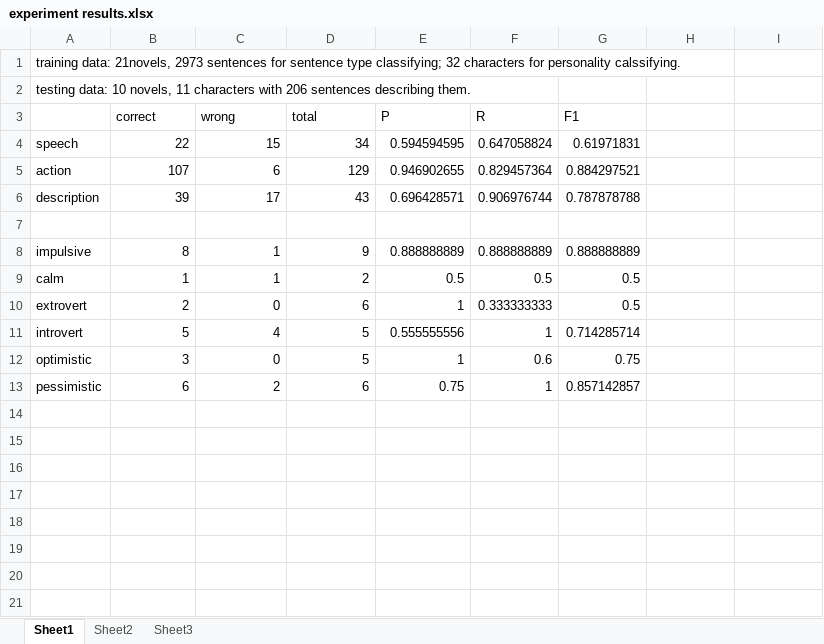
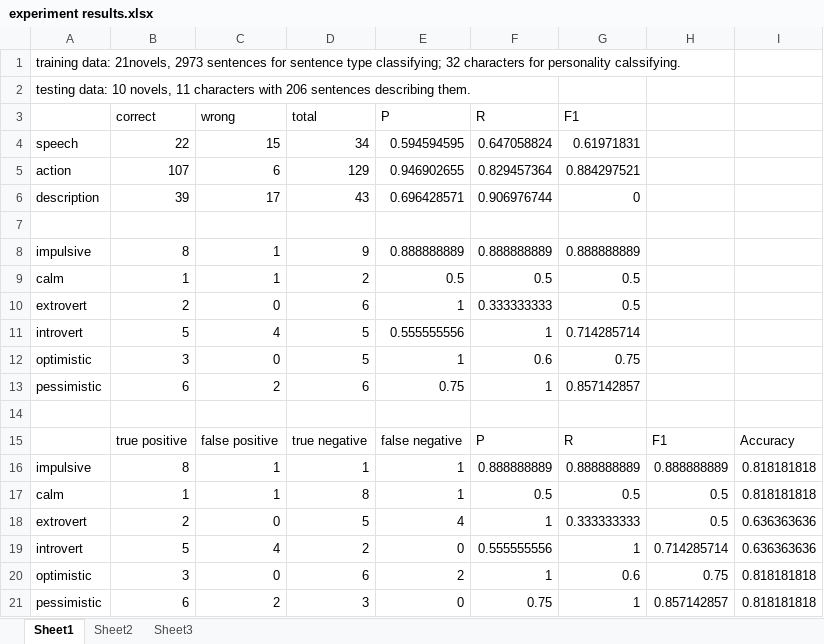
Before and after one commit to JenningsWu/personality-extractor, an Excel workbook: output & statistics/experiment results.xlsx, sheet Sheet1, drawn as a sheet; values as stored, in another font and other column widths than the file's, no borders; the diff names each change by its address in the sheet, - before the commit and + after, or states it on an @@ line.

Commit message:
edit format

```diff
--- a/output & statistics/experiment results.xlsx (sheet Sheet1)
+++ b/output & statistics/experiment results.xlsx (sheet Sheet1)
-G6 (F1): 0.787878788
+G6 (F1): 0
+row 14: (empty)
+row 15:  | true positive | false positive | true negative | false negative | P | R | F1 | Accuracy
+row 16: impulsive | 8 | 1 | 1 | 1 | 0.888888889 | 0.888888889 | 0.888888889 | 0.818181818
+row 17: calm | 1 | 1 | 8 | 1 | 0.5 | 0.5 | 0.5 | 0.818181818
+row 18: extrovert | 2 | 0 | 5 | 4 | 1 | 0.333333333 | 0.5 | 0.636363636
+row 19: introvert | 5 | 4 | 2 | 0 | 0.555555556 | 1 | 0.714285714 | 0.636363636
+row 20: optimistic | 3 | 0 | 6 | 2 | 1 | 0.6 | 0.75 | 0.818181818
+row 21: pessimistic | 6 | 2 | 3 | 0 | 0.75 | 1 | 0.857142857 | 0.818181818
```
